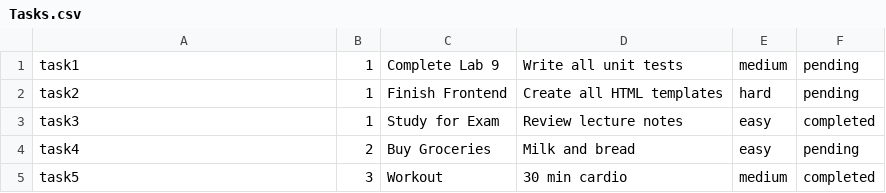
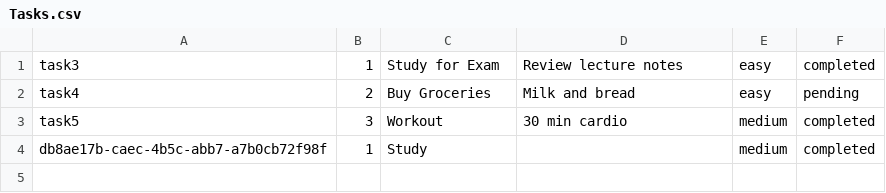
Before and after one commit to Moro-19/TimeEnhance, a CSV file: Data/Tasks.csv, drawn as a sheet; removed rows and columns are numbered as before the commit, all else as after; the diff names each change by its address in the sheet, - before the commit and + after, or states it on an @@ line.

```diff
--- a/Data/Tasks.csv
+++ b/Data/Tasks.csv
-row 1: task1 | 1 | Complete Lab 9 | Write all unit tests | medium | pending
-row 2: task2 | 1 | Finish Frontend | Create all HTML templates | hard | pending
+row 4: db8ae17b-caec-4b5c-abb7-a7b0cb72f98f | 1 | Study |  | medium | completed
```
Also changed, not shown: Data/Users.csv, 3 other files.
